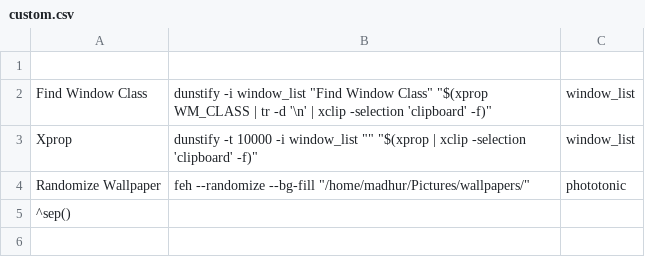
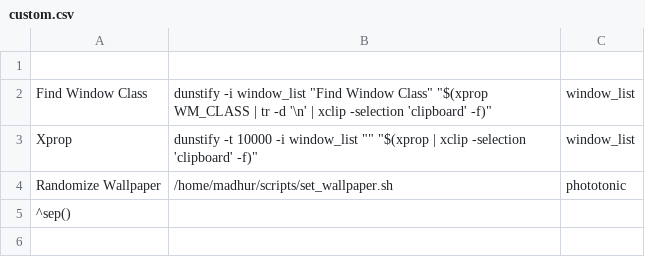
Before and after one commit to madhur/dotfiles, a CSV file: home/madhur/.config/jgmenu/custom.csv, drawn as a sheet; only a part is shown.

Commit message:
feat: change wallpaper as per day

```diff
--- a/home/madhur/.config/jgmenu/custom.csv
+++ b/home/madhur/.config/jgmenu/custom.csv
@@ -3,3 +3,3 @@ Find Window Class,dunstify -i window_list "Find Window Class" "$(xprop WM_CLASS
 Xprop,dunstify -t 10000 -i window_list "" "$(xprop  | xclip -selection 'clipboard' -f)",window_list
-Randomize Wallpaper,feh  --randomize --bg-fill "/home/madhur/Pictures/wallpapers/",phototonic
+Randomize Wallpaper,/home/madhur/scripts/set_wallpaper.sh,phototonic
 ^sep()
```
Also changed, not shown: 6 other files.
